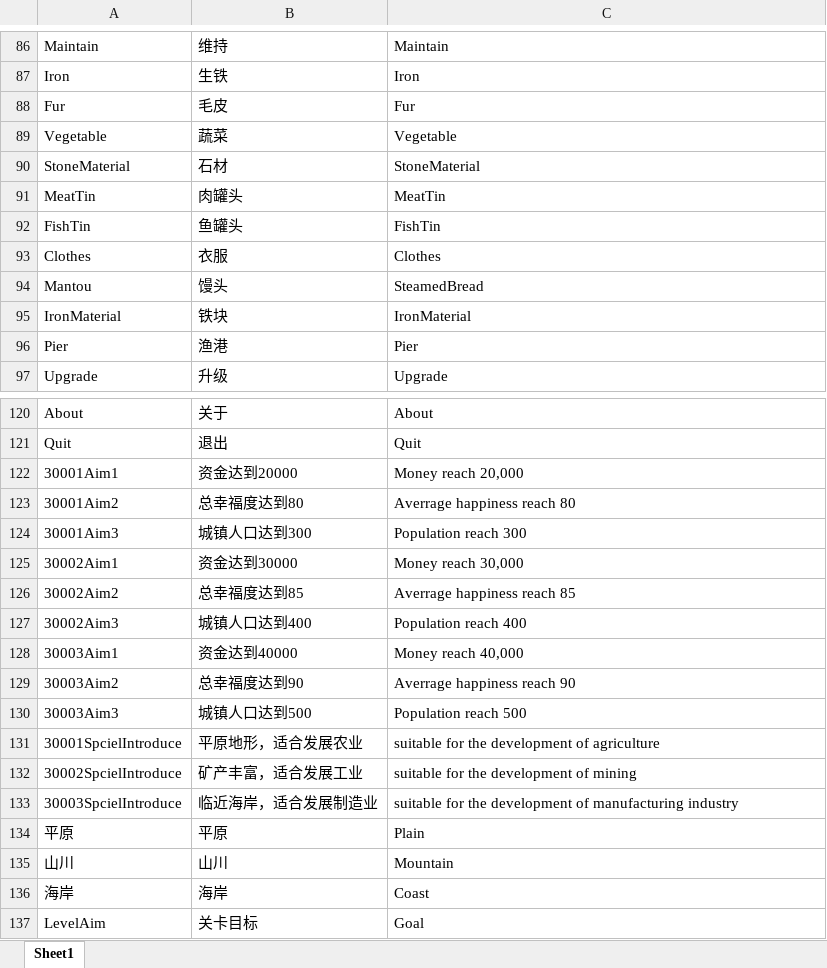
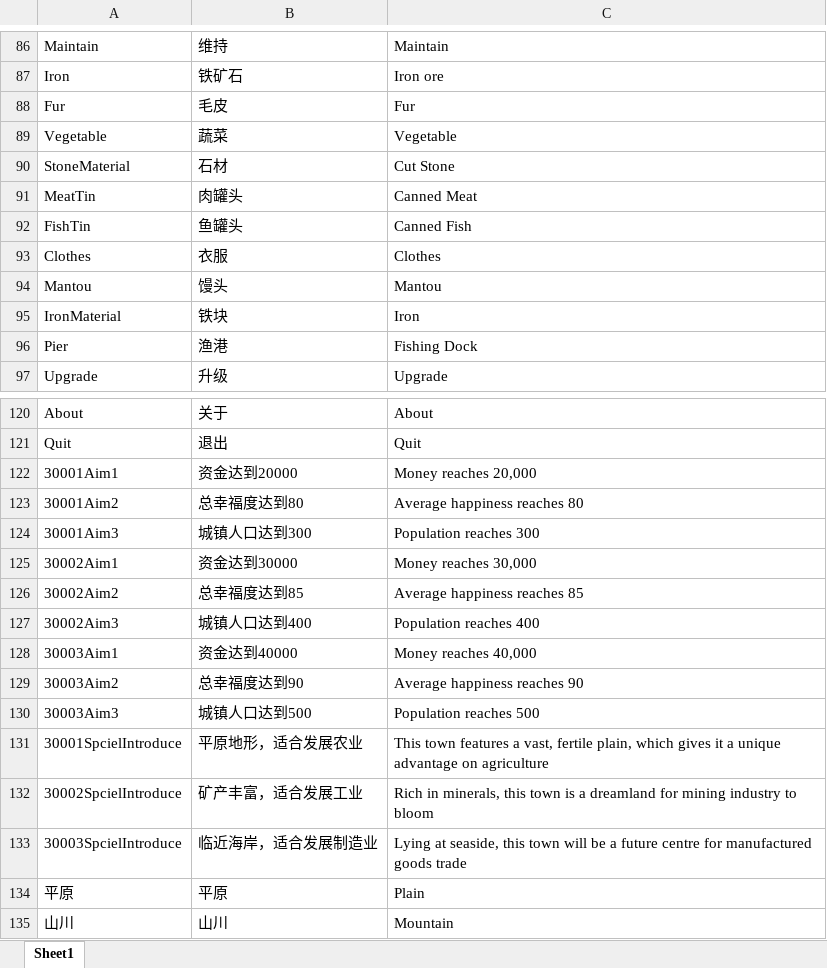
Before and after one commit to FMJ9922/BiShe, an Excel workbook: Assets/Resources/Data/RawData/Localization.xlsx, sheet Sheet1, drawn as a sheet; only a part is shown, gaps mark what is left out; the shorter side is filled out with more unchanged rows; values as stored, in another font and other column widths than the file's, no borders; the diff covers the shown part only; the diff names each change by its address in the sheet, - before the commit and + after, or states it on an @@ line.

```diff
--- a/Assets/Resources/Data/RawData/Localization.xlsx (sheet Sheet1)
+++ b/Assets/Resources/Data/RawData/Localization.xlsx (sheet Sheet1)
-B87: 生铁
+B87: 铁矿石
-C87: Iron
+C87: Iron ore
-C90: StoneMaterial
+C90: Cut Stone
-C91: MeatTin
+C91: Canned Meat
-C92: FishTin
+C92: Canned Fish
-C94: SteamedBread
+C94: Mantou
-C95: IronMaterial
+C95: Iron
-C96: Pier
+C96: Fishing Dock
-C122: Money reach 20,000
+C122: Money reaches 20,000
-C123: Averrage happiness reach 80
+C123: Average happiness reaches 80
-C124: Population reach 300
+C124: Population reaches 300
-C125: Money reach 30,000
+C125: Money reaches 30,000
-C126: Averrage happiness reach 85
+C126: Average happiness reaches 85
-C127: Population reach 400
+C127: Population reaches 400
-C128: Money reach 40,000
+C128: Money reaches 40,000
-C129: Averrage happiness reach 90
+C129: Average happiness reaches 90
-C130: Population reach 500
+C130: Population reaches 500
-C131: suitable for the development of agriculture
+C131: This town features a vast, fertile plain, which gives it a unique advantage on agriculture
-C132: suitable for the development of mining
+C132: Rich in minerals, this town is a dreamland for mining industry to bloom
-C133: suitable for the development of manufacturing industry
+C133: Lying at seaside, this town will be a future centre for manufactured goods trade
```
Also changed, not shown: 118 added rows and 47 edited cells elsewhere in this sheet, Assets/Resources/Data/RawData/Item.xlsx, Assets/Resources/Data/RawData/Levels.xlsx, 53 other files.
